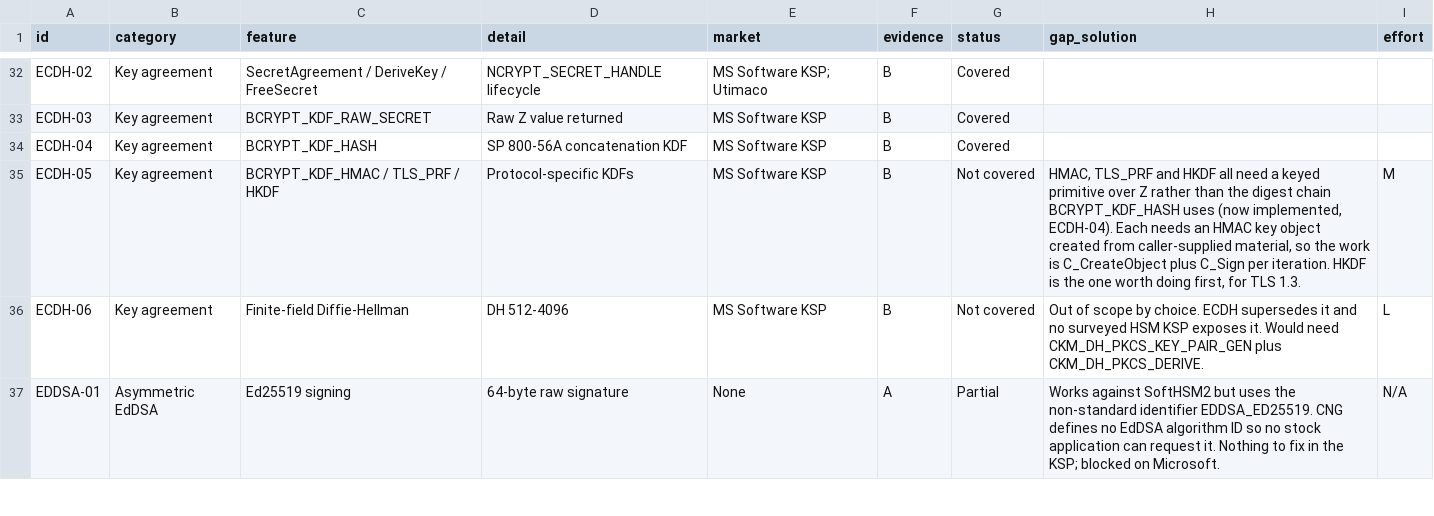
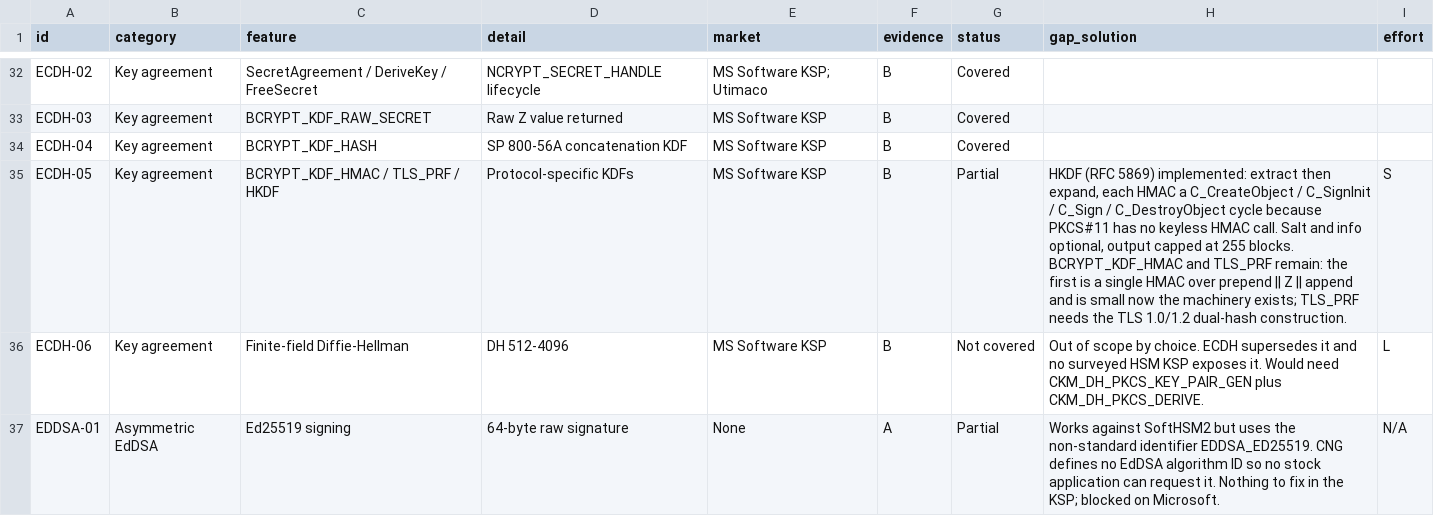
Before and after one commit to Gaillotte/Noida, a CSV file: softhsm_ksp/docs/feature-matrix.csv, drawn as a sheet; only a part is shown, gaps mark what is left out.

```diff
--- a/softhsm_ksp/docs/feature-matrix.csv
+++ b/softhsm_ksp/docs/feature-matrix.csv
@@ -34,3 +34,3 @@ ECDH-03,Key agreement,BCRYPT_KDF_RAW_SECRET,Raw Z value returned,MS Software KSP
 ECDH-04,Key agreement,BCRYPT_KDF_HASH,SP 800-56A concatenation KDF,MS Software KSP,B,Covered,,
-ECDH-05,Key agreement,BCRYPT_KDF_HMAC / TLS_PRF / HKDF,Protocol-specific KDFs,MS Software KSP,B,Not covered,"HMAC, TLS_PRF and HKDF all need a keyed primitive over Z rather than the digest chain BCRYPT_KDF_HASH uses (now implemented, ECDH-04). Each needs an HMAC key object created from caller-supplied material, so the work is C_CreateObject plus C_Sign per iteration. HKDF is the one worth doing first, for TLS 1.3.",M
+ECDH-05,Key agreement,BCRYPT_KDF_HMAC / TLS_PRF / HKDF,Protocol-specific KDFs,MS Software KSP,B,Partial,"HKDF (RFC 5869) implemented: extract then expand, each HMAC a C_CreateObject / C_SignInit / C_Sign / C_DestroyObject cycle because PKCS#11 has no keyless HMAC call. Salt and info optional, output capped at 255 blocks. BCRYPT_KDF_HMAC and TLS_PRF remain: the first is a single HMAC over prepend || Z || append and is small now the machinery exists; TLS_PRF needs the TLS 1.0/1.2 dual-hash construction.",S
 ECDH-06,Key agreement,Finite-field Diffie-Hellman,DH 512-4096,MS Software KSP,B,Not covered,Out of scope by choice. ECDH supersedes it and no surveyed HSM KSP exposes it. Would need CKM_DH_PKCS_KEY_PAIR_GEN plus CKM_DH_PKCS_DERIVE.,L
```
Also changed, not shown: 14 other files.
